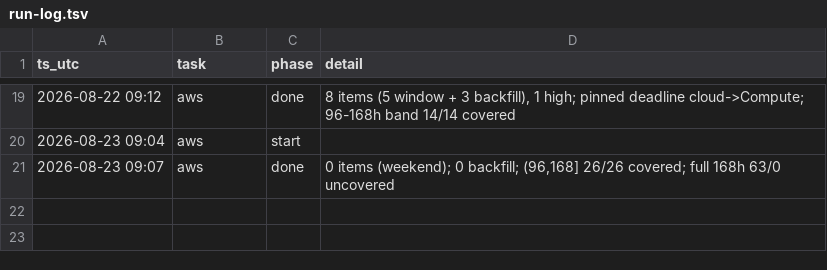
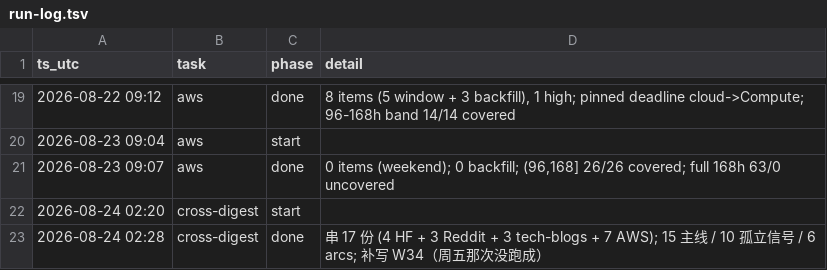
Before and after one commit to IanLiYi1996/personal-research-journal, a TSV file: ops/run-log.tsv, drawn as a sheet; only a part is shown, gaps mark what is left out.

```diff
--- a/ops/run-log.tsv
+++ b/ops/run-log.tsv
@@ -21 +21,3 @@ ts_utc	task	phase	detail
 2026-08-23 09:07	aws	done	0 items (weekend); 0 backfill; (96,168] 26/26 covered; full 168h 63/0 uncovered
+2026-08-24 02:20	cross-digest	start	
+2026-08-24 02:28	cross-digest	done	串 17 份 (4 HF + 3 Reddit + 3 tech-blogs + 7 AWS); 15 主线 / 10 孤立信号 / 6 arcs; 补写 W34（周五那次没跑成）
```
Also changed, not shown: 4 other files.
